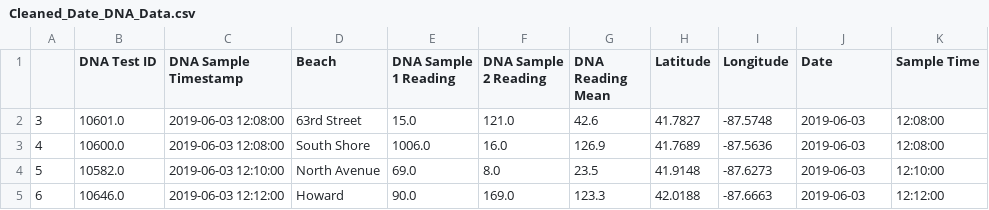
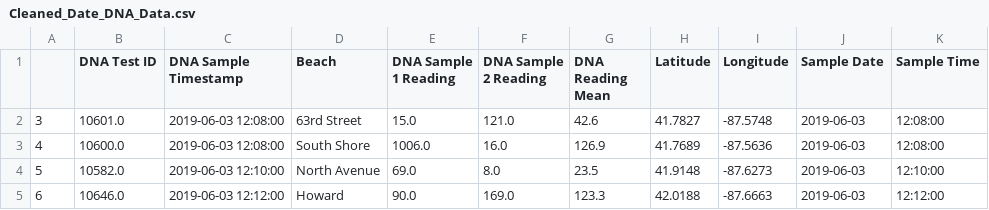
Before and after one commit to ander1908/Bootcamp_Project1, a CSV file: Cleaned_Date_DNA_Data.csv, drawn as a sheet; only a part is shown.

Commit message:
Combined Data cleaning code into one file.

```diff
--- a/Cleaned_Date_DNA_Data.csv
+++ b/Cleaned_Date_DNA_Data.csv
@@ -1,2 +1,2 @@
-,DNA Test ID,DNA Sample Timestamp,Beach,DNA Sample 1 Reading,DNA Sample 2 Reading,DNA Reading Mean,Latitude,Longitude,Date,Sample Time
+,DNA Test ID,DNA Sample Timestamp,Beach,DNA Sample 1 Reading,DNA Sample 2 Reading,DNA Reading Mean,Latitude,Longitude,Sample Date,Sample Time
 3,10601.0,2019-06-03 12:08:00,63rd Street,15.0,121.0,42.6,41.7827,-87.5748,2019-06-03,12:08:00
```
Also changed, not shown: 2 other files.
